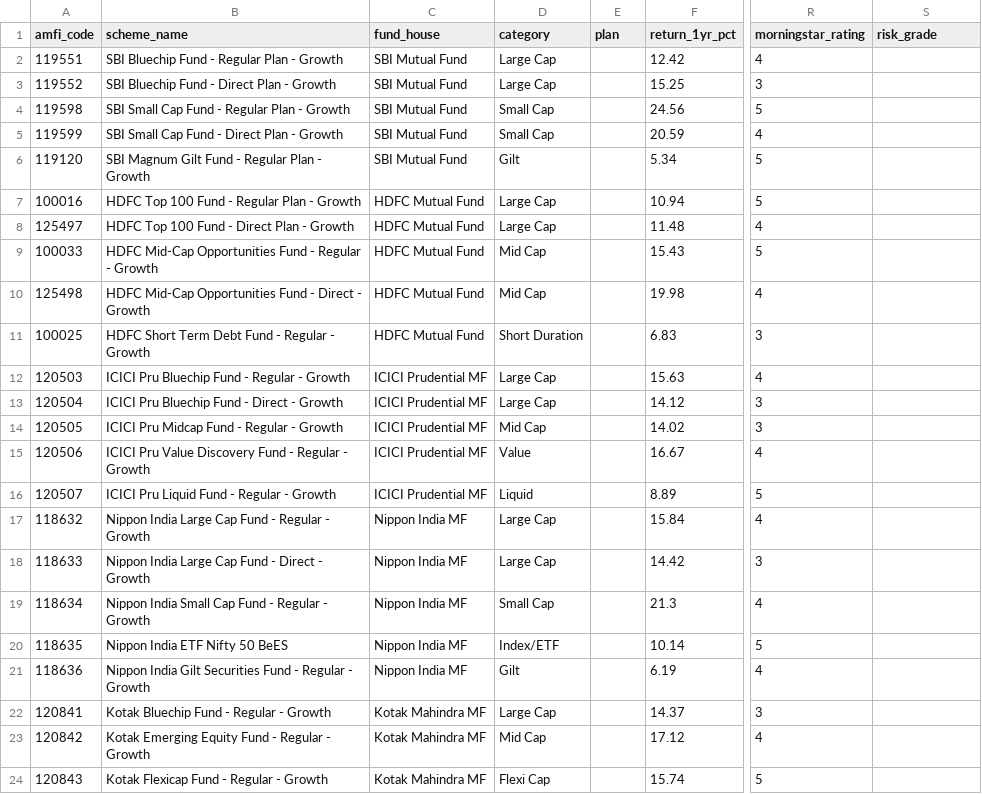
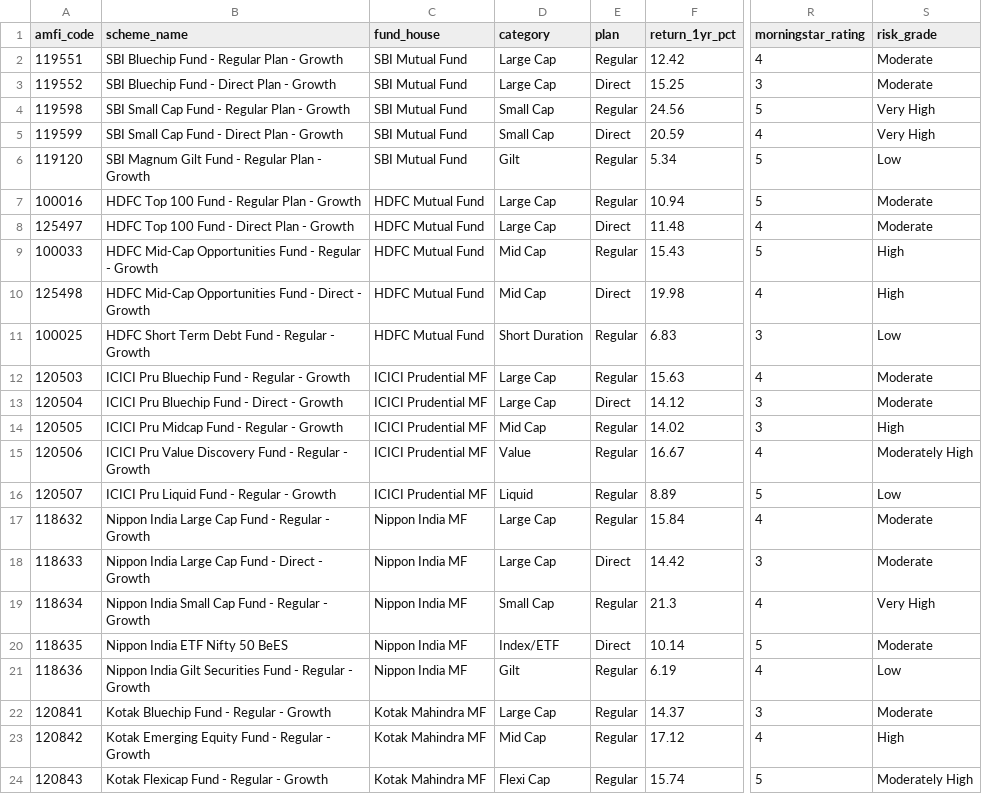
Before and after one commit to VANSHxGIT/CapstoneProject.Mutual_Fund_Analysis, a CSV file: Data/Processed/07_scheme_performance.csv, drawn as a sheet; only a part is shown, gaps mark what is left out; the diff covers the shown part only; the diff names each change by its address in the sheet, - before the commit and + after, or states it on an @@ line.

```diff
--- a/Data/Processed/07_scheme_performance.csv
+++ b/Data/Processed/07_scheme_performance.csv
-E2 (plan): (empty)
+E2 (plan): Regular
-S2:S3 (risk_grade): (empty)
+S2:S3 (risk_grade): Moderate
-E3 (plan): (empty)
+E3 (plan): Direct
-E4 (plan): (empty)
+E4 (plan): Regular
-S4:S5 (risk_grade): (empty)
+S4:S5 (risk_grade): Very High
-E5 (plan): (empty)
+E5 (plan): Direct
-E6:E7 (plan): (empty)
+E6:E7 (plan): Regular
-S6 (risk_grade): (empty)
+S6 (risk_grade): Low
-S7:S8 (risk_grade): (empty)
+S7:S8 (risk_grade): Moderate
-E8 (plan): (empty)
+E8 (plan): Direct
-E9 (plan): (empty)
+E9 (plan): Regular
-S9:S10 (risk_grade): (empty)
+S9:S10 (risk_grade): High
-E10 (plan): (empty)
+E10 (plan): Direct
-E11:E12 (plan): (empty)
+E11:E12 (plan): Regular
-S11 (risk_grade): (empty)
+S11 (risk_grade): Low
-S12:S13 (risk_grade): (empty)
+S12:S13 (risk_grade): Moderate
-E13 (plan): (empty)
+E13 (plan): Direct
-E14:E17 (plan): (empty)
+E14:E17 (plan): Regular
-S14 (risk_grade): (empty)
+S14 (risk_grade): High
-S15 (risk_grade): (empty)
+S15 (risk_grade): Moderately High
-S16 (risk_grade): (empty)
+S16 (risk_grade): Low
-S17:S18 (risk_grade): (empty)
+S17:S18 (risk_grade): Moderate
-E18 (plan): (empty)
+E18 (plan): Direct
-E19 (plan): (empty)
+E19 (plan): Regular
-S19 (risk_grade): (empty)
+S19 (risk_grade): Very High
-E20 (plan): (empty)
+E20 (plan): Direct
-S20 (risk_grade): (empty)
+S20 (risk_grade): Moderate
-E21:E24 (plan): (empty)
+E21:E24 (plan): Regular
-S21 (risk_grade): (empty)
+S21 (risk_grade): Low
-S22 (risk_grade): (empty)
+S22 (risk_grade): Moderate
-S23 (risk_grade): (empty)
+S23 (risk_grade): High
-S24 (risk_grade): (empty)
+S24 (risk_grade): Moderately High
```
Also changed, not shown: 34 edited cells elsewhere in this file, Data/Processed/04_monthly_sip_inflows.csv, 5 other files.
